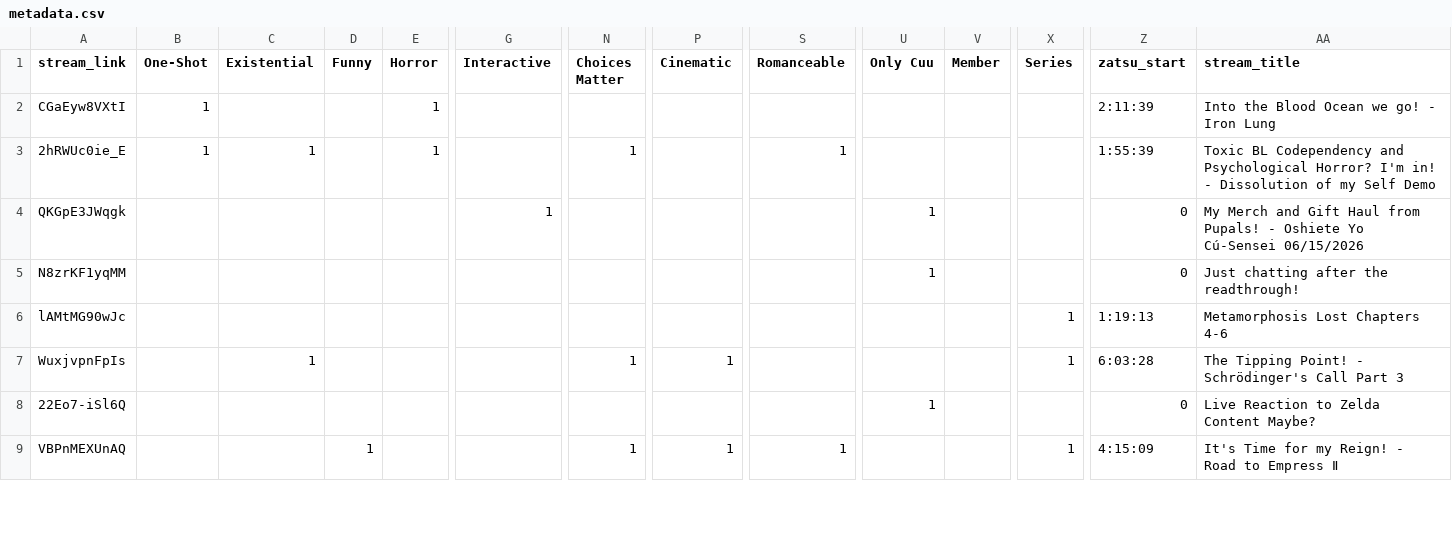
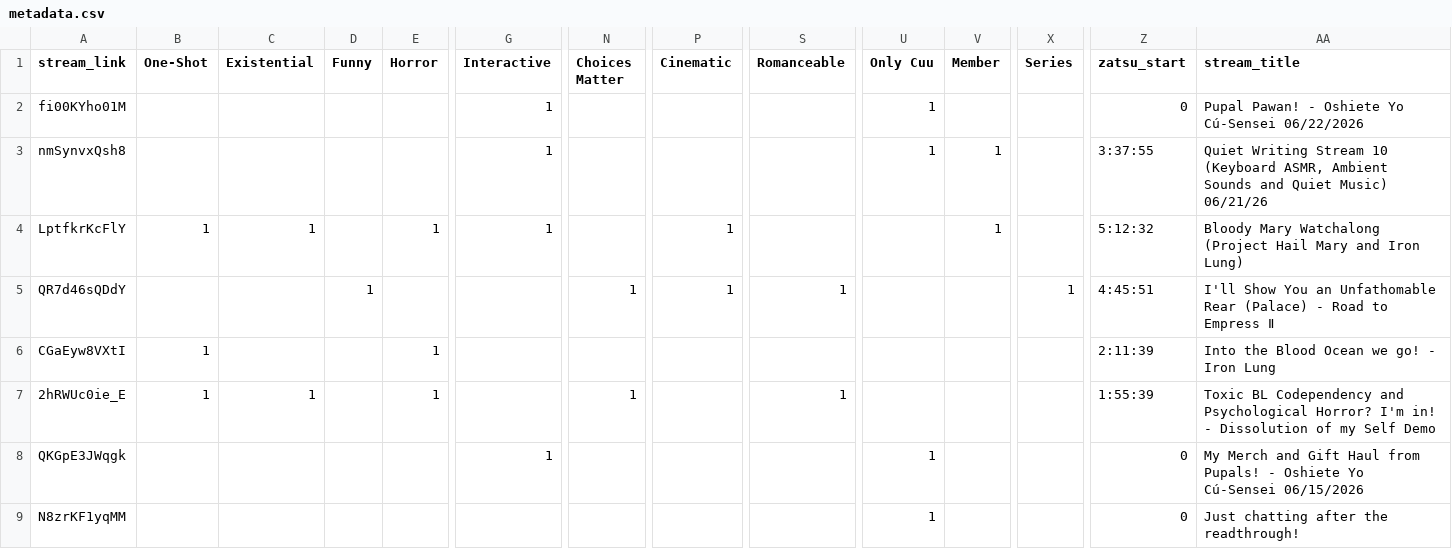
Before and after one commit to Cuudexter/cuudev, a CSV file: metadata.csv, drawn as a sheet; only a part is shown, gaps mark what is left out; the shorter side is filled out with more unchanged rows; rows hold the shown columns only; the diff names each change by its address in the sheet, - before the commit and + after, or states it on an @@ line.

```diff
--- a/metadata.csv
+++ b/metadata.csv
+row 2: fi00KYho01M |  |  |  |  | 1 |  |  |  | 1 |  |  | 0 | Pupal Pawan! - Oshiete Yo Cú-Sensei 06/22/2026
+row 3: nmSynvxQsh8 |  |  |  |  | 1 |  |  |  | 1 | 1 |  | 3:37:55 | Quiet Writing Stream 10 (Keyboard ASMR, Ambient Sounds and Quiet Music) 06/21/26
+row 4: LptfkrKcFlY | 1 | 1 |  | 1 | 1 |  | 1 |  |  | 1 |  | 5:12:32 | Bloody Mary Watchalong (Project Hail Mary and Iron Lung)
+row 5: QR7d46sQDdY |  |  | 1 |  |  | 1 | 1 | 1 |  |  | 1 | 4:45:51 | I'll Show You an Unfathomable Rear (Palace) - Road to Empress Ⅱ
```
Also changed, not shown: 2 other files.
